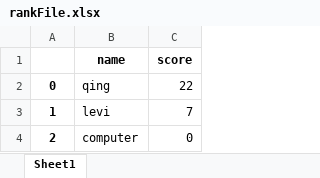
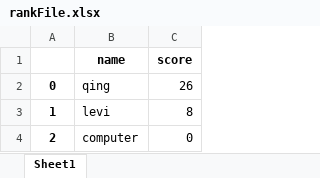
Before and after one commit to Qing-levi/GoBang, an Excel workbook: rankFile.xlsx, sheet Sheet1, drawn as a sheet; values as stored, in another font and other column widths than the file's, no borders; the diff names each change by its address in the sheet, - before the commit and + after, or states it on an @@ line.

```diff
--- a/rankFile.xlsx (sheet Sheet1)
+++ b/rankFile.xlsx (sheet Sheet1)
-C2 (score): 22
+C2 (score): 26
-C3 (score): 7
+C3 (score): 8
```
Also changed, not shown: gameRecordFile.xlsx.
